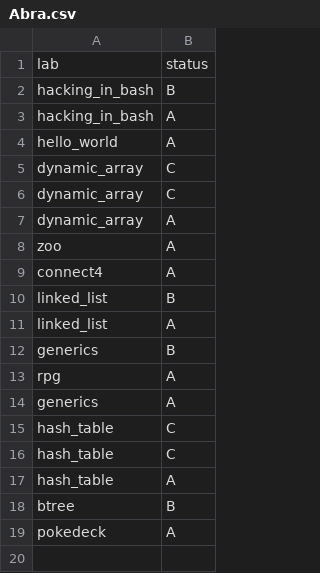
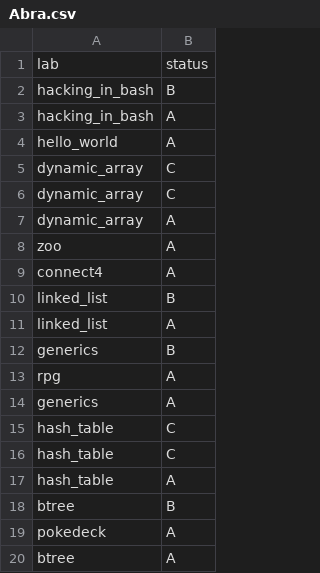
Before and after one commit to ptal/pf2-summer-2023, a CSV file: Abra.csv, drawn as a sheet.

Commit message:
review

```diff
--- a/Abra.csv
+++ b/Abra.csv
@@ -19 +19,2 @@ btree, B
 pokedeck, A
+btree, A
```
